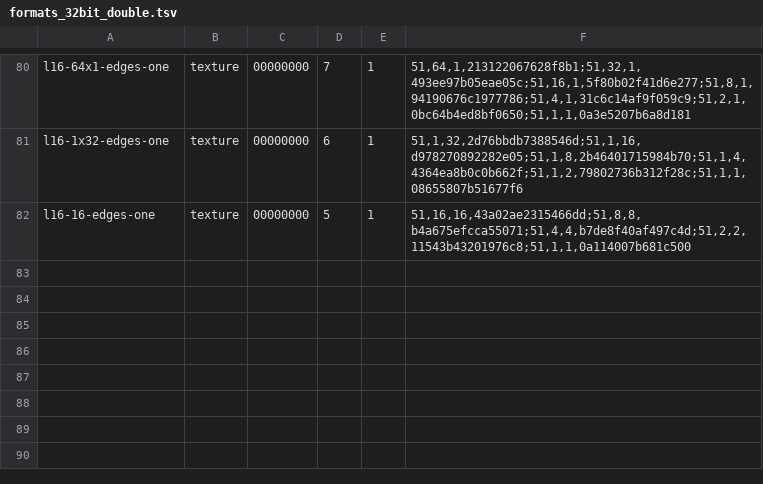
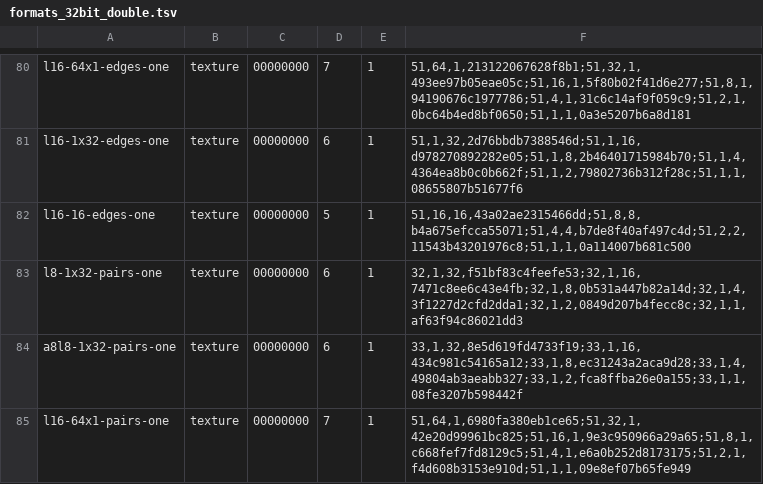
Before and after one commit to slaterain/nv-rs, a TSV file: crates/d3dx-tex/data/formats_32bit_double.tsv, drawn as a sheet; only a part is shown, gaps mark what is left out.

```diff
--- a/crates/d3dx-tex/data/formats_32bit_double.tsv
+++ b/crates/d3dx-tex/data/formats_32bit_double.tsv
@@ -82 +82,4 @@ l16-1x32-edges-one	texture	00000000	6	1	51,1,32,2d76bbdb7388546d;51,1,16,d978270
 l16-16-edges-one	texture	00000000	5	1	51,16,16,43a02ae2315466dd;51,8,8,b4a675efcca55071;51,4,4,b7de8f40af497c4d;51,2,2,11543b43201976c8;51,1,1,0a114007b681c500
+l8-1x32-pairs-one	texture	00000000	6	1	32,1,32,f51bf83c4feefe53;32,1,16,7471c8ee6c43e4fb;32,1,8,0b531a447b82a14d;32,1,4,3f1227d2cfd2dda1;32,1,2,0849d207b4fecc8c;32,1,1,af63f94c86021dd3
+a8l8-1x32-pairs-one	texture	00000000	6	1	33,1,32,8e5d619fd4733f19;33,1,16,434c981c54165a12;33,1,8,ec31243a2aca9d28;33,1,4,49804ab3aeabb327;33,1,2,fca8ffba26e0a155;33,1,1,08fe3207b598442f
+l16-64x1-pairs-one	texture	00000000	7	1	51,64,1,6980fa380eb1ce65;51,32,1,42e20d99961bc825;51,16,1,9e3c950966a29a65;51,8,1,c668fef7fd8129c5;51,4,1,e6a0b252d8173175;51,2,1,f4d608b3153e910d;51,1,1,09e8ef07b65fe949
```
Also changed, not shown: crates/d3dx-tex/data/formats_32bit.tsv, 12 other files.
